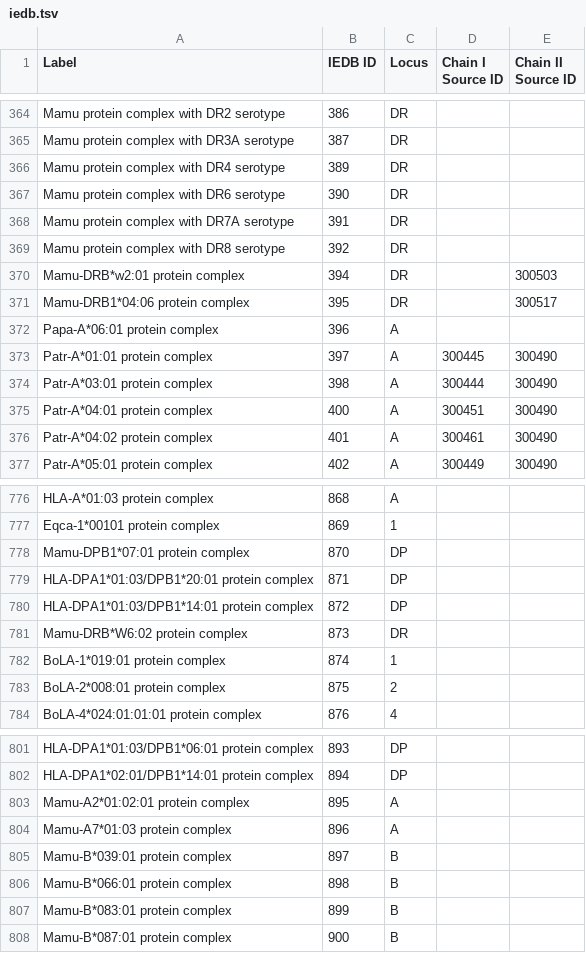
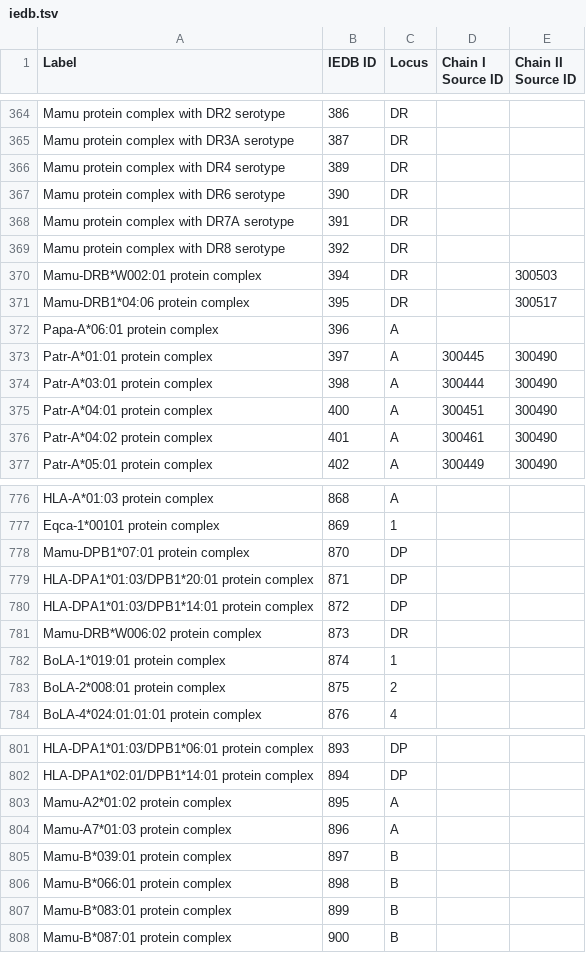
Before and after one commit to IEDB/MRO, a TSV file: iedb/iedb.tsv, drawn as a sheet; only a part is shown, gaps mark what is left out.

```diff
--- a/iedb/iedb.tsv
+++ b/iedb/iedb.tsv
@@ -369,3 +369,3 @@ Mamu protein complex with DR7A serotype	391	DR
 Mamu protein complex with DR8 serotype	392	DR		
-Mamu-DRB*w2:01 protein complex	394	DR		300503
+Mamu-DRB*W002:01 protein complex	394	DR		300503
 Mamu-DRB1*04:06 protein complex	395	DR		300517
@@ -780,3 +780,3 @@ HLA-DPA1*01:03/DPB1*20:01 protein complex	871	DP
 HLA-DPA1*01:03/DPB1*14:01 protein complex	872	DP		
-Mamu-DRB*W6:02 protein complex	873	DR		
+Mamu-DRB*W006:02 protein complex	873	DR		
 BoLA-1*019:01 protein complex	874	1		
@@ -802,3 +802,3 @@ HLA-DPA1*01:03/DPB1*06:01 protein complex	893	DP
 HLA-DPA1*02:01/DPB1*14:01 protein complex	894	DP		
-Mamu-A2*01:02:01 protein complex	895	A		
+Mamu-A2*01:02 protein complex	895	A		
 Mamu-A7*01:03 protein complex	896	A		
```
Also changed, not shown: ontology/chain.tsv, 2 other files.
